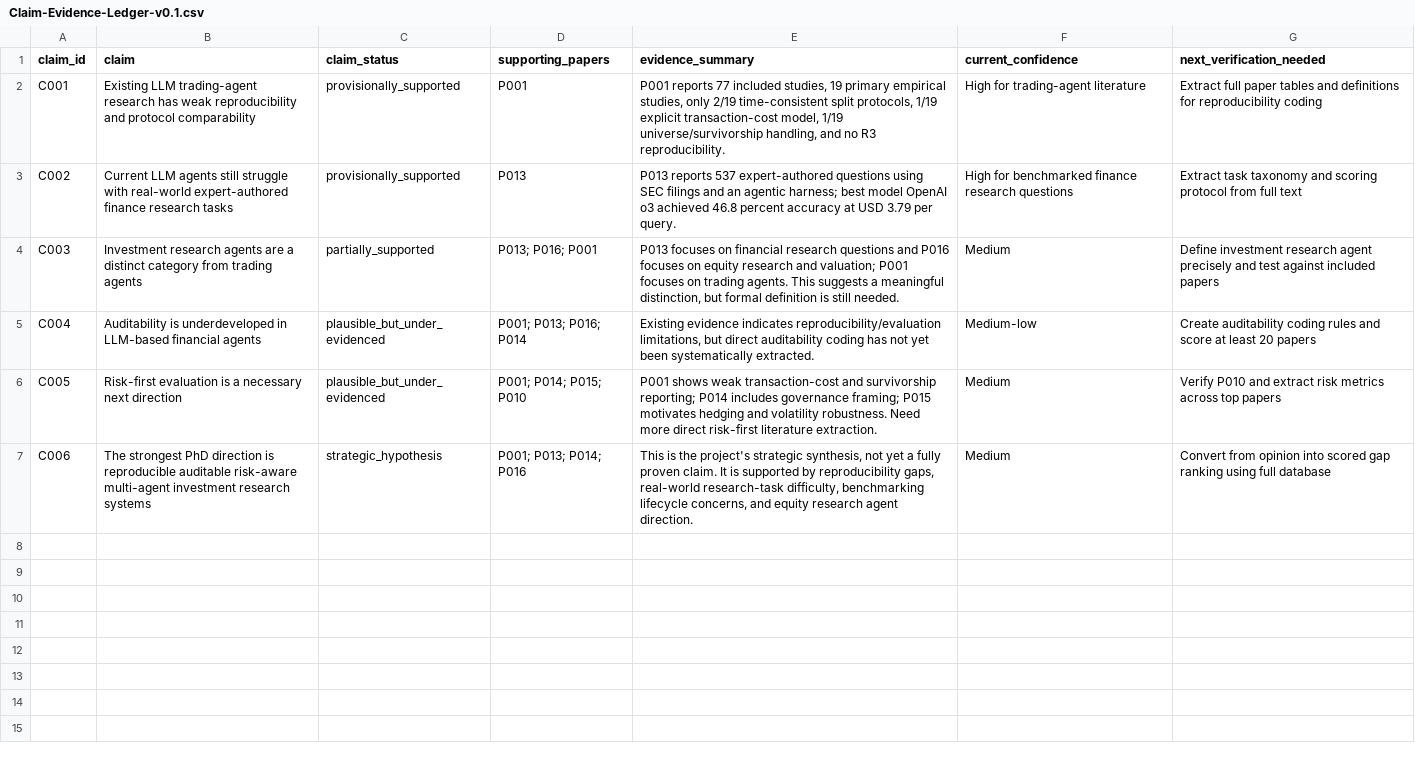
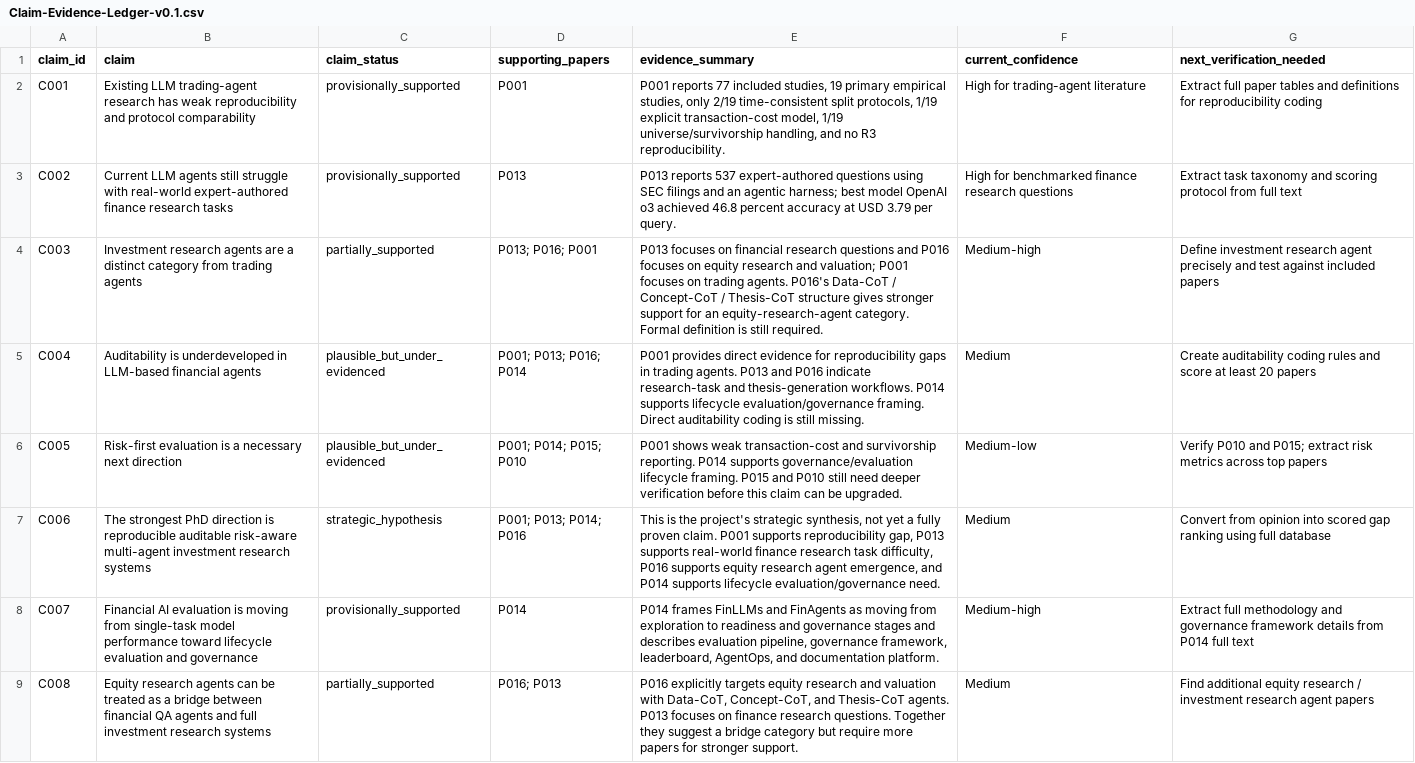
Before and after one commit to DochiDonChi/PoemMining, a CSV file: Project-Aegis/04-Review-Audit/Claim-Evidence-Ledger-v0.1.csv, drawn as a sheet.

Commit message:
Update claim evidence ledger after P014 and P016 extraction

```diff
--- a/Project-Aegis/04-Review-Audit/Claim-Evidence-Ledger-v0.1.csv
+++ b/Project-Aegis/04-Review-Audit/Claim-Evidence-Ledger-v0.1.csv
@@ -3,5 +3,7 @@ C001,Existing LLM trading-agent research has weak reproducibility and protocol c
 C002,Current LLM agents still struggle with real-world expert-authored finance research tasks,provisionally_supported,P013,"P013 reports 537 expert-authored questions using SEC filings and an agentic harness; best model OpenAI o3 achieved 46.8 percent accuracy at USD 3.79 per query.",High for benchmarked finance research questions,Extract task taxonomy and scoring protocol from full text
-C003,Investment research agents are a distinct category from trading agents,partially_supported,"P013; P016; P001","P013 focuses on financial research questions and P016 focuses on equity research and valuation; P001 focuses on trading agents. This suggests a meaningful distinction, but formal definition is still needed.",Medium,Define investment research agent precisely and test against included papers
-C004,Auditability is underdeveloped in LLM-based financial agents,plausible_but_under_evidenced,"P001; P013; P016; P014","Existing evidence indicates reproducibility/evaluation limitations, but direct auditability coding has not yet been systematically extracted.",Medium-low,Create auditability coding rules and score at least 20 papers
-C005,Risk-first evaluation is a necessary next direction,plausible_but_under_evidenced,"P001; P014; P015; P010","P001 shows weak transaction-cost and survivorship reporting; P014 includes governance framing; P015 motivates hedging and volatility robustness. Need more direct risk-first literature extraction.",Medium,Verify P010 and extract risk metrics across top papers
-C006,The strongest PhD direction is reproducible auditable risk-aware multi-agent investment research systems,strategic_hypothesis,"P001; P013; P014; P016","This is the project's strategic synthesis, not yet a fully proven claim. It is supported by reproducibility gaps, real-world research-task difficulty, benchmarking lifecycle concerns, and equity research agent direction.",Medium,Convert from opinion into scored gap ranking using full database
+C003,Investment research agents are a distinct category from trading agents,partially_supported,"P013; P016; P001","P013 focuses on financial research questions and P016 focuses on equity research and valuation; P001 focuses on trading agents. P016's Data-CoT / Concept-CoT / Thesis-CoT structure gives stronger support for an equity-research-agent category. Formal definition is still required.",Medium-high,Define investment research agent precisely and test against included papers
+C004,Auditability is underdeveloped in LLM-based financial agents,plausible_but_under_evidenced,"P001; P013; P016; P014","P001 provides direct evidence for reproducibility gaps in trading agents. P013 and P016 indicate research-task and thesis-generation workflows. P014 supports lifecycle evaluation/governance framing. Direct auditability coding is still missing.",Medium,Create auditability coding rules and score at least 20 papers
+C005,Risk-first evaluation is a necessary next direction,plausible_but_under_evidenced,"P001; P014; P015; P010","P001 shows weak transaction-cost and survivorship reporting. P014 supports governance/evaluation lifecycle framing. P015 and P010 still need deeper verification before this claim can be upgraded.",Medium-low,Verify P010 and P015; extract risk metrics across top papers
+C006,The strongest PhD direction is reproducible auditable risk-aware multi-agent investment research systems,strategic_hypothesis,"P001; P013; P014; P016","This is the project's strategic synthesis, not yet a fully proven claim. P001 supports reproducibility gap, P013 supports real-world finance research task difficulty, P016 supports equity research agent emergence, and P014 supports lifecycle evaluation/governance need.",Medium,Convert from opinion into scored gap ranking using full database
+C007,Financial AI evaluation is moving from single-task model performance toward lifecycle evaluation and governance,provisionally_supported,P014,"P014 frames FinLLMs and FinAgents as moving from exploration to readiness and governance stages and describes evaluation pipeline, governance framework, leaderboard, AgentOps, and documentation platform.",Medium-high,Extract full methodology and governance framework details from P014 full text
+C008,Equity research agents can be treated as a bridge between financial QA agents and full investment research systems,partially_supported,"P016; P013","P016 explicitly targets equity research and valuation with Data-CoT, Concept-CoT, and Thesis-CoT agents. P013 focuses on finance research questions. Together they suggest a bridge category but require more papers for stronger support.",Medium,Find additional equity research / investment research agent papers
```
